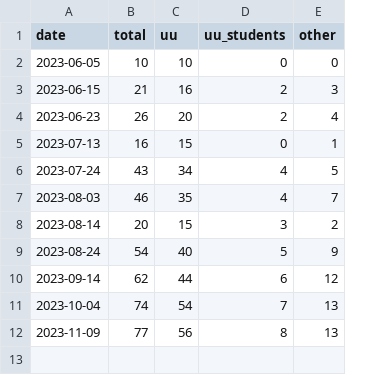
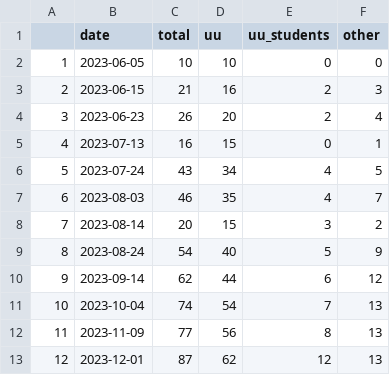
Before and after one commit to UtrechtUniversity/PBfR_stats, a CSV file: data/processed/nr_participants.csv, drawn as a sheet; the diff names each change by its address in the sheet, - before the commit and + after, or states it on an @@ line.

```diff
--- a/data/processed/nr_participants.csv
+++ b/data/processed/nr_participants.csv
+column A, rows 2-12: 1 | 2 | 3 | 4 | 5 | 6 | 7 | 8 | 9 | 10 | 11
+row 13: 12 | 2023-12-01 | 87 | 62 | 12 | 13
```
Also changed, not shown: data/processed/avg_progress_cats.csv, data/processed/quizscores.csv, 2 other files.
